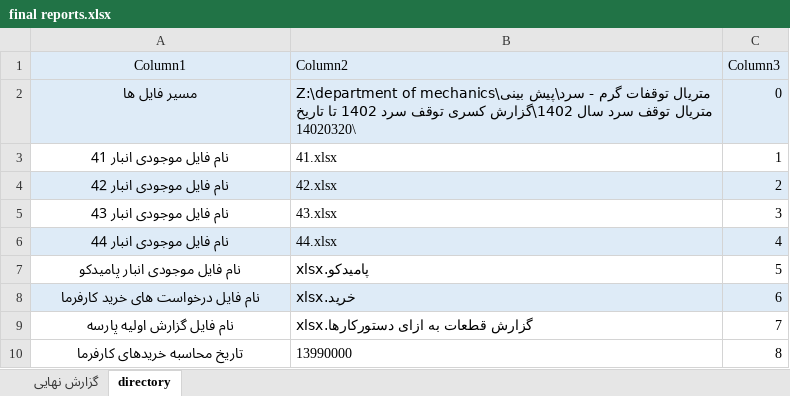
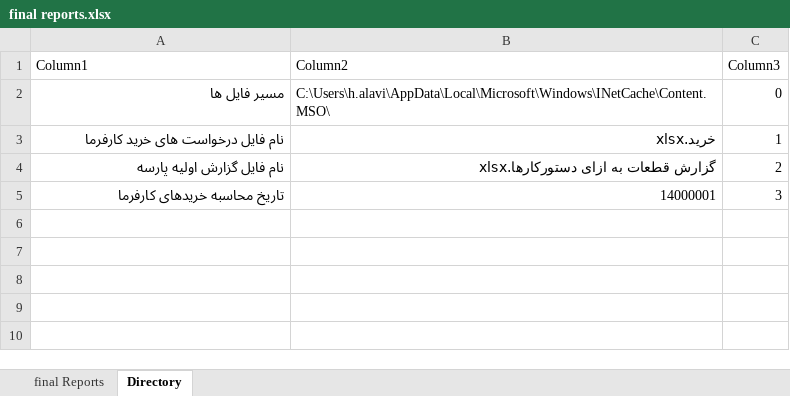
Before and after one commit to heidaralavi/Kasri, an Excel workbook: final reports.xlsx, sheet Directory, drawn as a sheet; values as stored, in another font and other column widths than the file's, no borders; table styles not drawn; removed rows and columns are numbered as before the commit, all else as after; the diff names each change by its address in the sheet, - before the commit and + after, or states it on an @@ line.

```diff
--- a/final reports.xlsx (sheet Directory)
+++ b/final reports.xlsx (sheet Directory)
-sheet tab: directory
+sheet tab: Directory
-sheet tab: گزارش نهایی
+sheet tab: final Reports
-A1:C2 fill: #DEEBF7
+A1:C2 fill: none
-A1 alignment: center
+A1 alignment: left
-A2 alignment: center
+A2 alignment: right
-B2 (Column2): Z:\department of mechanics\متریال توقفات گرم - سرد\پیش بینی متریال توقف سرد سال 1402\گزارش کسری توقف سرد 1402 تا تاریخ 14020320\
+B2 (Column2): C:\Users\h.alavi\AppData\Local\Microsoft\Windows\INetCache\Content.MSO\
-row 3: نام فایل موجودی انبار 41 | 41.xlsx | 1
-row 4: نام فایل موجودی انبار 42 | 42.xlsx | 2
-row 5: نام فایل موجودی انبار 43 | 43.xlsx | 3
-row 6: نام فایل موجودی انبار 44 | 44.xlsx | 4
-row 7: نام فایل موجودی انبار پامیدکو | پامیدکو.xlsx | 5
-A3:A5 alignment: center
+A3:A5 alignment: right
-A3:C3 fill: #DEEBF7
+A3:C3 fill: none
-B3:B5 alignment: left
+B3:B5 alignment: right
-C3 (Column3): 6
+C3 (Column3): 1
-C4 (Column3): 7
+C4 (Column3): 2
-B5 (Column2): 13990000
+B5 (Column2): 14000001
-C5 (Column3): 8
+C5 (Column3): 3
```
Also changed, not shown: خرید.xlsx, گزارش قطعات به ازای دستورکارها.xlsx, 8 other files.
